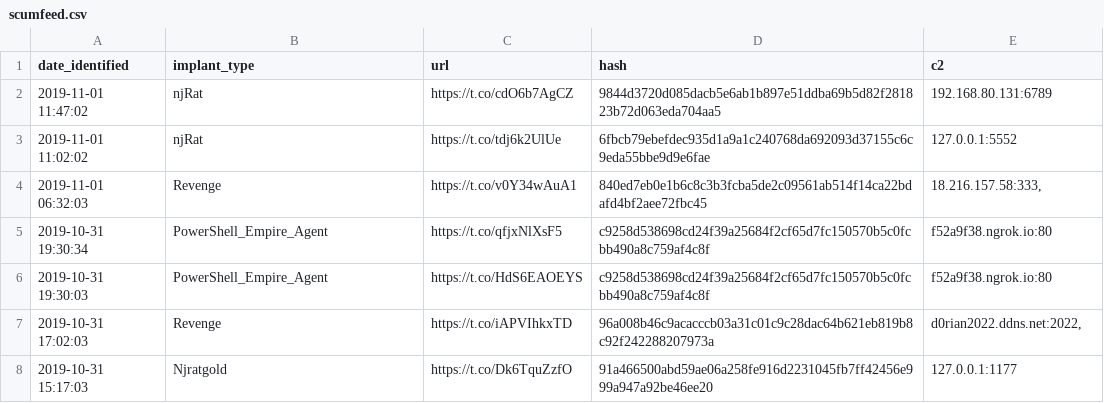
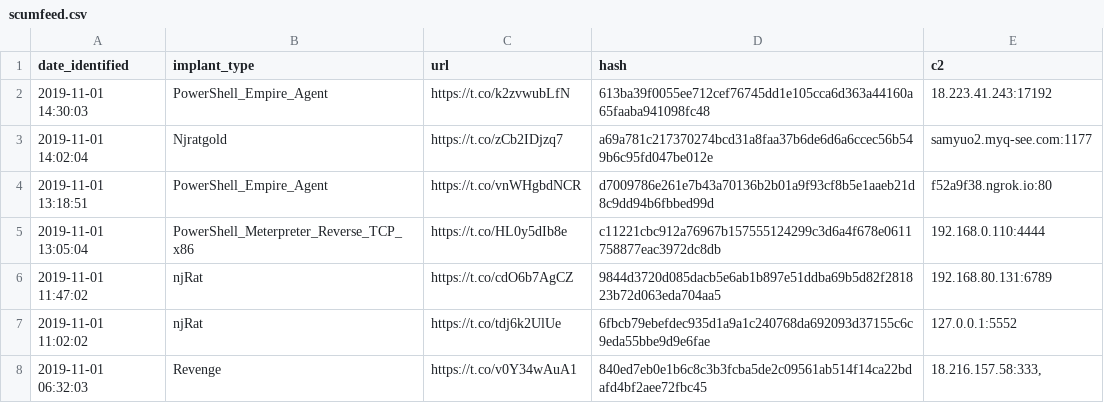
Before and after one commit to signalblur/ScumBots-DataFeed, a CSV file: scumfeed.csv, drawn as a sheet; only a part is shown; the shorter side is filled out with more unchanged rows.

```diff
--- a/scumfeed.csv
+++ b/scumfeed.csv
@@ -1,2 +1,6 @@
 date_identified,implant_type,url,hash,c2
+2019-11-01 14:30:03,PowerShell_Empire_Agent,https://t.co/k2zvwubLfN,613ba39f0055ee712cef76745dd1e105cca6d363a44160a65faaba941098fc48,18.223.41.243:17192
+2019-11-01 14:02:04,Njratgold,https://t.co/zCb2IDjzq7,a69a781c217370274bcd31a8faa37b6de6d6a6ccec56b549b6c95fd047be012e,samyuo2.myq-see.com:1177
+2019-11-01 13:18:51,PowerShell_Empire_Agent,https://t.co/vnWHgbdNCR,d7009786e261e7b43a70136b2b01a9f93cf8b5e1aaeb21d8c9dd94b6fbbed99d,f52a9f38.ngrok.io:80
+2019-11-01 13:05:04,PowerShell_Meterpreter_Reverse_TCP_x86,https://t.co/HL0y5dIb8e,c11221cbc912a76967b157555124299c3d6a4f678e0611758877eac3972dc8db,192.168.0.110:4444
 2019-11-01 11:47:02,njRat,https://t.co/cdO6b7AgCZ,9844d3720d085dacb5e6ab1b897e51ddba69b5d82f281823b72d063eda704aa5,192.168.80.131:6789
```
Also changed, not shown: 1 other file.
